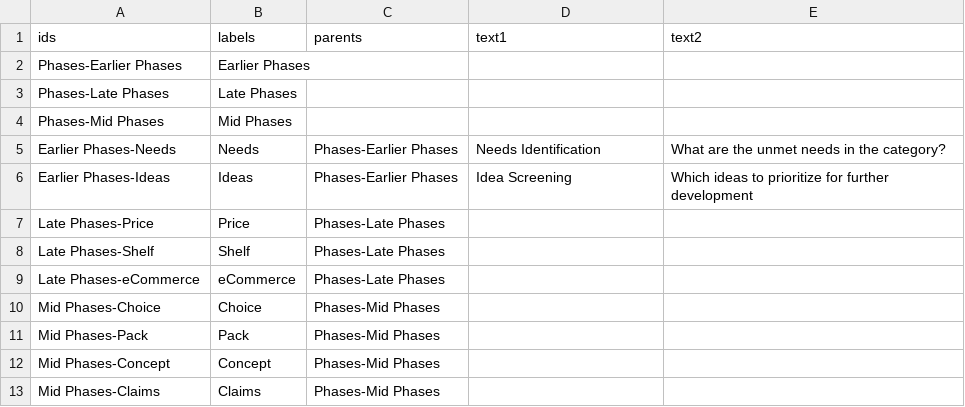
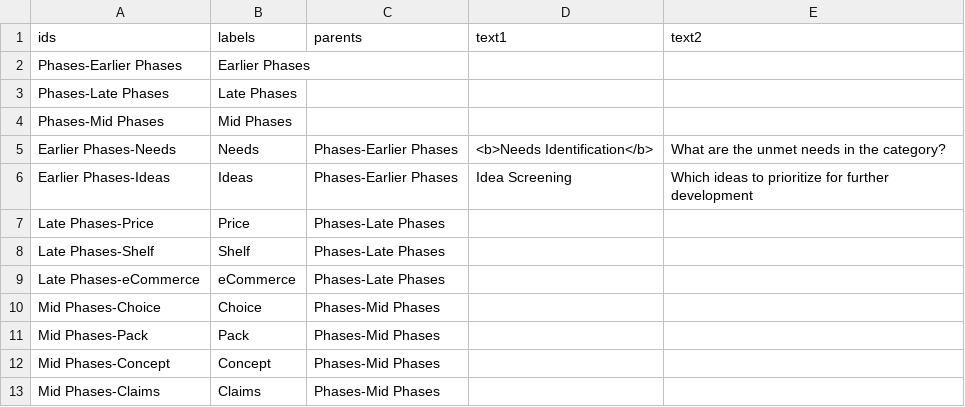
Before and after one commit to Sergio102472/test, a CSV file: Worksheet.csv, drawn as a sheet.

Commit message:
sd
sd

```diff
--- a/Worksheet.csv
+++ b/Worksheet.csv
@@ -4,3 +4,3 @@ Phases-Late Phases,Late Phases,,,
 Phases-Mid Phases,Mid Phases,,,
-Earlier Phases-Needs,Needs,Phases-Earlier Phases,Needs Identification,What are the unmet needs in the category?
+Earlier Phases-Needs,Needs,Phases-Earlier Phases,<b>Needs Identification</b>,What are the unmet needs in the category?
 Earlier Phases-Ideas,Ideas,Phases-Earlier Phases,Idea Screening,Which ideas to prioritize for further development
```
